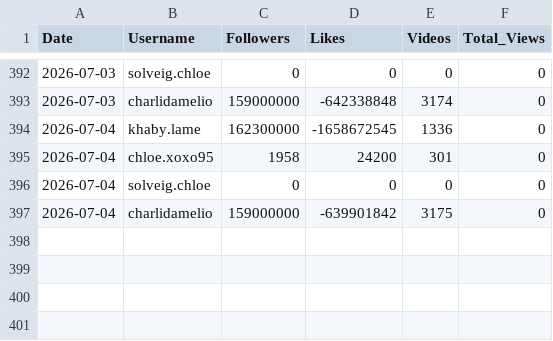
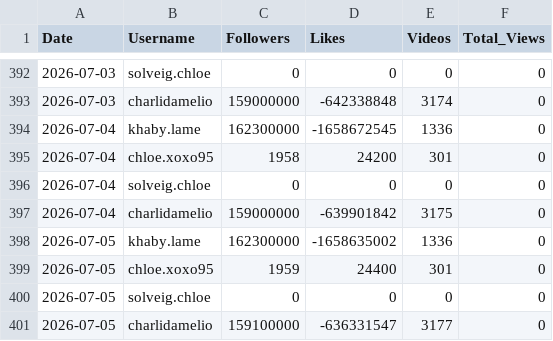
Before and after one commit to viziotestmail/tiktok-tracker, a CSV file: tiktok_daily_stats.csv, drawn as a sheet; only a part is shown, gaps mark what is left out; the diff names each change by its address in the sheet, - before the commit and + after, or states it on an @@ line.

```diff
--- a/tiktok_daily_stats.csv
+++ b/tiktok_daily_stats.csv
+row 398: 2026-07-05 | khaby.lame | 162300000 | -1658635002 | 1336 | 0
+row 399: 2026-07-05 | chloe.xoxo95 | 1959 | 24400 | 301 | 0
+row 400: 2026-07-05 | solveig.chloe | 0 | 0 | 0 | 0
+row 401: 2026-07-05 | charlidamelio | 159100000 | -636331547 | 3177 | 0
```
